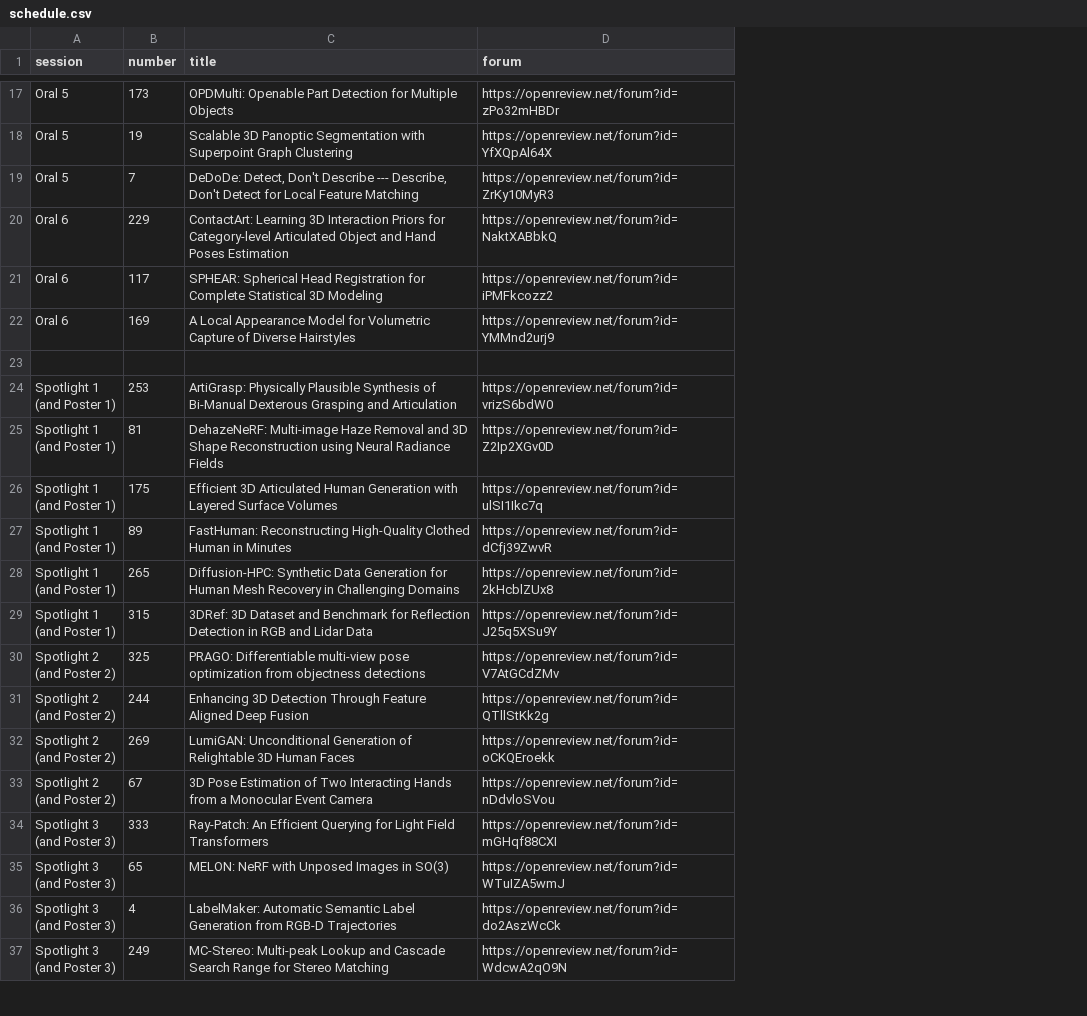
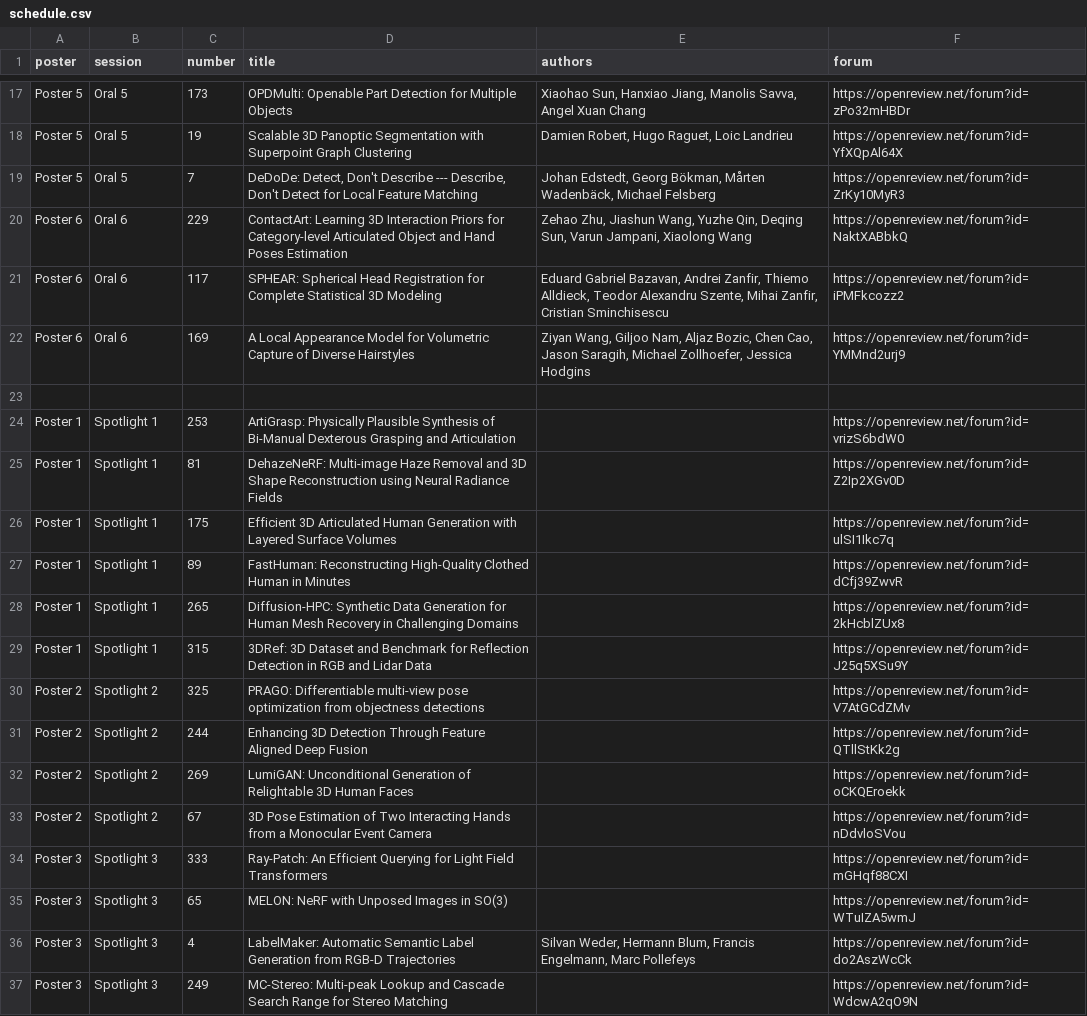
Before and after one commit to 3dvconf/3dvconf.github.io, a CSV file: schedule.csv, drawn as a sheet; only a part is shown, gaps mark what is left out; addresses are those after the commit; ↵ is a line break in a cell; the diff covers the shown part only; the diff names each change by its address in the sheet, - before the commit and + after, or states it on an @@ line.

```diff
--- a/schedule.csv
+++ b/schedule.csv
+column A (poster), rows 17-37: Poster 5 | Poster 5 | Poster 5 | Poster 6 | Poster 6 | Poster 6 |  | Poster 1 | Poster 1 | Poster 1 | Poster 1 | Poster 1 | Poster 1 | Poster 2 | Poster 2 | Poster 2 | Poster 2 | Poster 3 | Poster 3 | Poster 3 | Poster 3
+column E (authors), rows 17-36: Xiaohao Sun, Hanxiao Jiang, Manolis Savva, Angel Xuan Chang | Damien Robert, Hugo Raguet, Loic Landrieu | Johan Edstedt, Georg Bökman, Mårten Wadenbäck, Michael Felsberg | Zehao Zhu, Jiashun Wang, Yuzhe Qin, Deqing Sun, Varun Jampani, Xiaolong Wang | Eduard Gabriel Bazavan, Andrei Zanfir, Thiemo Alldieck, Teodor Alexandru Szente, Mihai Zanfir, Cristian Sminchisescu | Ziyan Wang, Giljoo Nam, Aljaz Bozic, Chen Cao, Jason Saragih, Michael Zollhoefer, Jessica Hodgins |  |  |  |  |  |  |  |  |  |  |  |  |  | Silvan Weder, Hermann Blum, Francis Engelmann, Marc Pollefeys
-B24:B29 (session): Spotlight 1 ↵ (and Poster 1)
+B24:B29 (session): Spotlight 1
-B30:B33 (session): Spotlight 2 ↵ (and Poster 2)
+B30:B33 (session): Spotlight 2
-B34:B37 (session): Spotlight 3 ↵ (and Poster 3)
+B34:B37 (session): Spotlight 3
```
Also changed, not shown: 120 edited cells elsewhere in this file, 2 other files.
